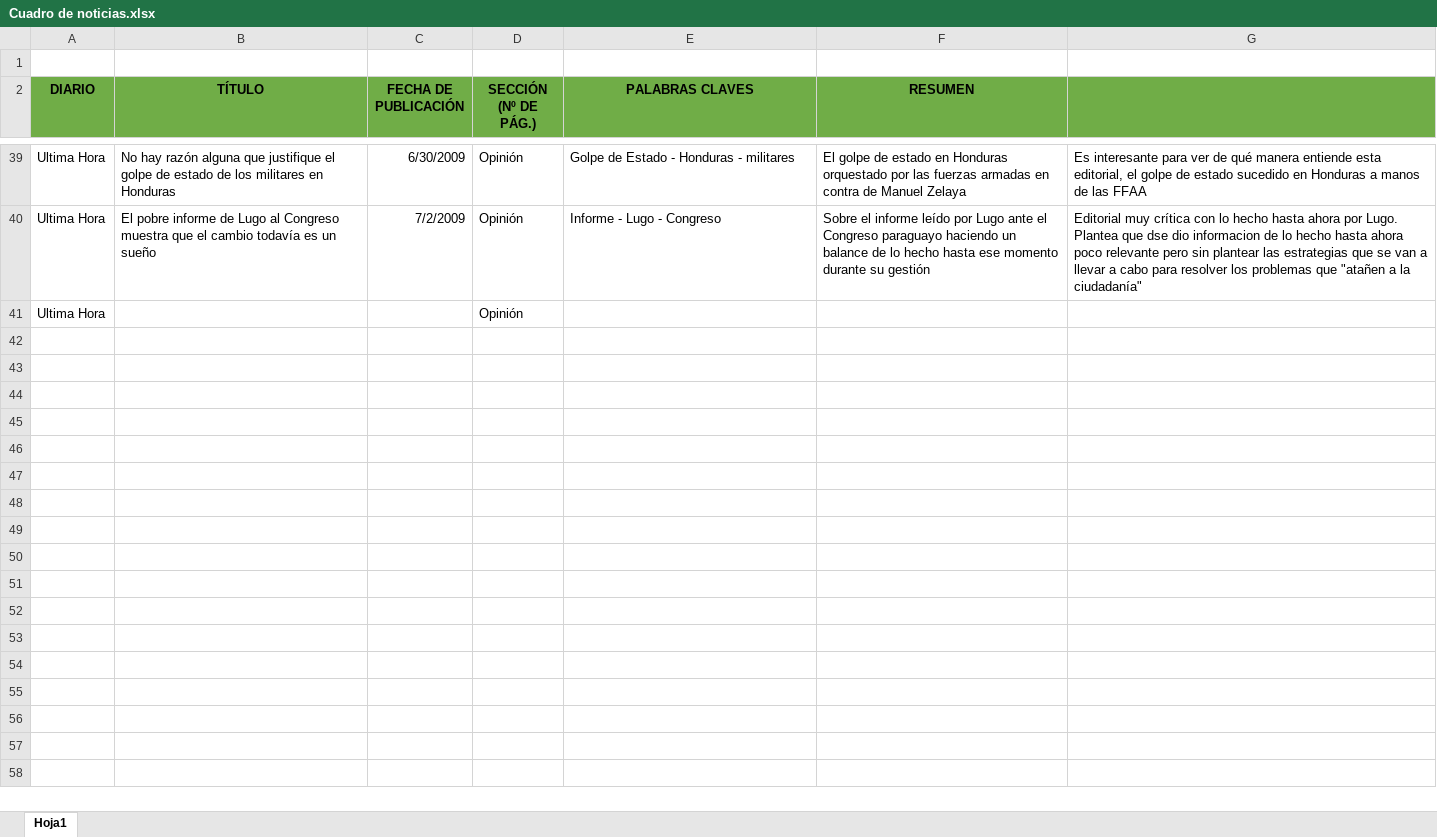
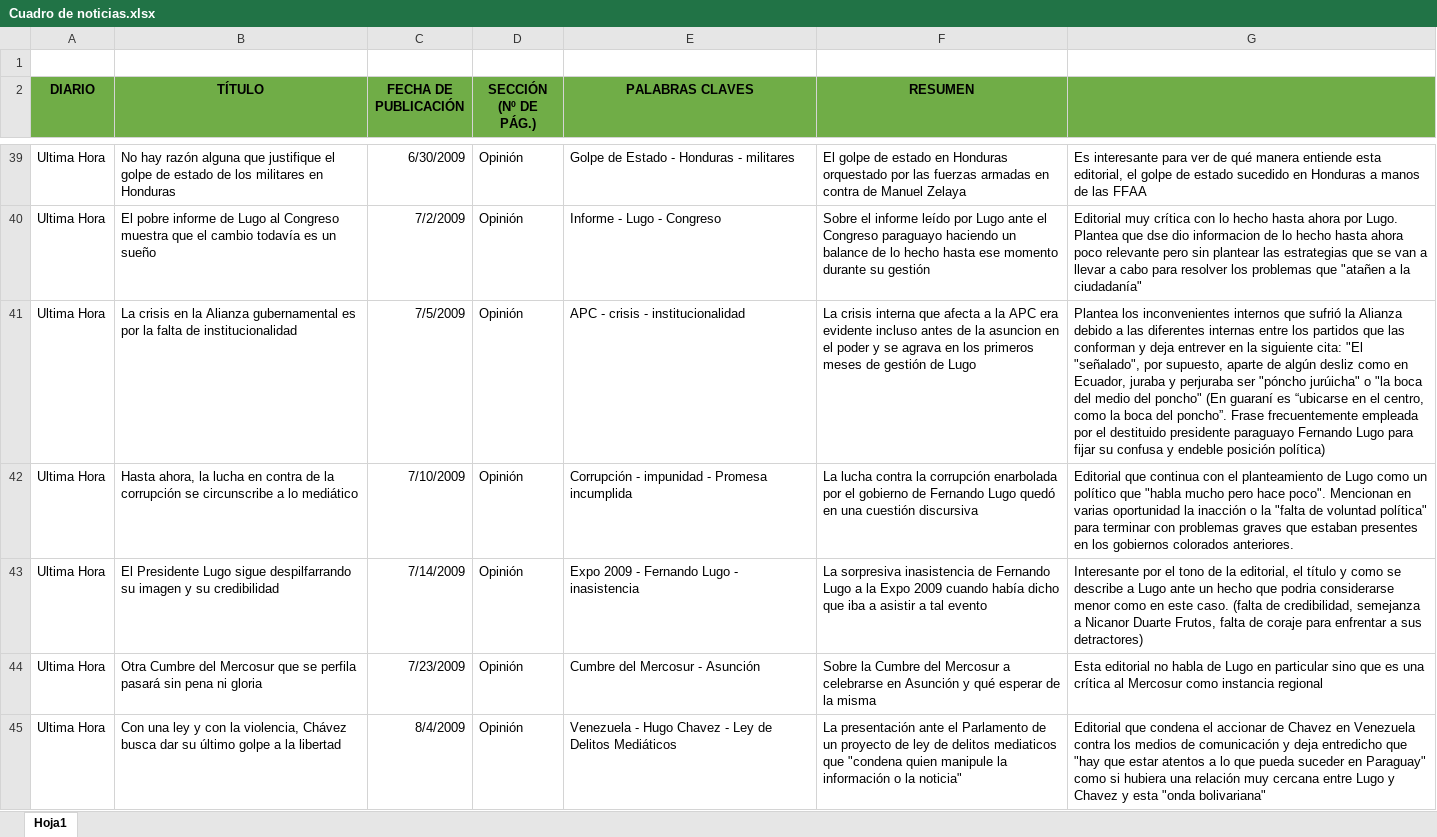
Before and after one commit to RocioRibero/Tesis, an Excel workbook: Cuadro de noticias.xlsx, sheet Hoja1, drawn as a sheet; only a part is shown, gaps mark what is left out; the shorter side is filled out with more unchanged rows; values as stored, in another font and other column widths than the file's, no borders; the diff covers the shown part only; the diff names each change by its address in the sheet, - before the commit and + after, or states it on an @@ line.

Commit message:
cont cuadro

```diff
--- a/Cuadro de noticias.xlsx (sheet Hoja1)
+++ b/Cuadro de noticias.xlsx (sheet Hoja1)
+row 41: Ultima Hora | La crisis en la Alianza gubernamental es por la falta de institucionalidad | 7/5/2009 | Opinión | APC - crisis - institucionalidad | La crisis interna que afecta a la APC era evidente incluso antes de la asuncion en el poder y se agrava en los primeros meses de gestión de Lugo | Plantea los inconvenientes internos que sufrió la Alianza debido a las diferentes internas entre los partidos que las conforman y deja entrever en la siguiente cita: "El "señalado", por supuesto, aparte de algún desliz como en Ecuador, juraba y perjuraba ser "póncho jurúicha" o "la boca del medio del poncho" (En guaraní es “ubicarse en el centro, como la boca del poncho”. Frase frecuentemente empleada por el destituido presidente paraguayo Fernando Lugo para fijar su confusa y endeble posición política)
+row 42: Ultima Hora | Hasta ahora, la lucha en contra de la corrupción se circunscribe a lo mediático | 7/10/2009 | Opinión | Corrupción - impunidad - Promesa incumplida | La lucha contra la corrupción enarbolada por el gobierno de Fernando Lugo quedó en una cuestión discursiva | Editorial que continua con el planteamiento de Lugo como un político que "habla mucho pero hace poco". Mencionan en varias oportunidad la inacción o la "falta de voluntad política" para terminar con problemas graves que estaban presentes en los gobiernos colorados anteriores.
+row 43: Ultima Hora | El Presidente Lugo sigue despilfarrando su imagen y su credibilidad | 7/14/2009 | Opinión | Expo 2009 - Fernando Lugo - inasistencia | La sorpresiva inasistencia de Fernando Lugo a la Expo 2009 cuando había dicho que iba a asistir a tal evento | Interesante por el tono de la editorial, el título y como se describe a Lugo ante un hecho que podria considerarse menor como en este caso. (falta de credibilidad, semejanza a Nicanor Duarte Frutos, falta de coraje para enfrentar a sus detractores)
+row 44: Ultima Hora | Otra Cumbre del Mercosur que se perfila pasará sin pena ni gloria | 7/23/2009 | Opinión | Cumbre del Mercosur - Asunción | Sobre la Cumbre del Mercosur a celebrarse en Asunción y qué esperar de la misma | Esta editorial no habla de Lugo en particular sino que es una crítica al Mercosur como instancia regional
+row 45: Ultima Hora | Con una ley y con la violencia, Chávez busca dar su último golpe a la libertad | 8/4/2009 | Opinión | Venezuela - Hugo Chavez - Ley de Delitos Mediáticos | La presentación ante el Parlamento de un proyecto de ley de delitos mediaticos que "condena quien manipule la información o la noticia" | Editorial que condena el accionar de Chavez en Venezuela contra los medios de comunicación y deja entredicho que "hay que estar atentos a lo que pueda suceder en Paraguay" como si hubiera una relación muy cercana entre Lugo y Chavez y esta "onda bolivariana"
```
Also changed, not shown: 5 added rows elsewhere in this sheet, 2 other files.
